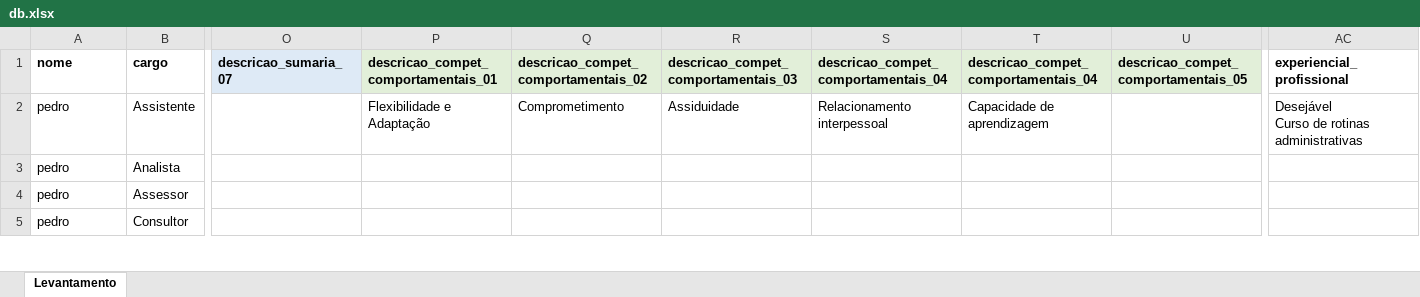
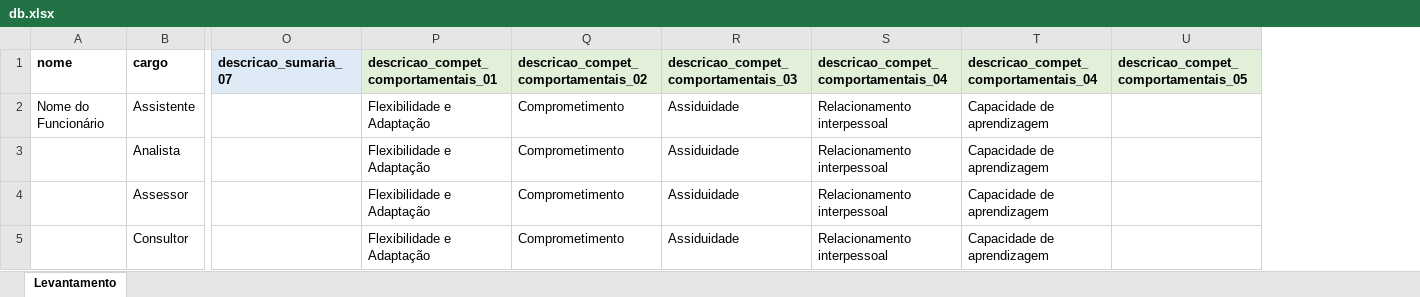
Before and after one commit to PedroGuilhermeSilv/pdf-python, an Excel workbook: db.xlsx, sheet Levantamento, drawn as a sheet; only a part is shown, gaps mark what is left out; values as stored, in another font and other column widths than the file's, no borders; ↵ is a line break in a cell; the diff covers the shown part only; the diff names each change by its address in the sheet, - before the commit and + after, or states it on an @@ line.

```diff
--- a/db.xlsx (sheet Levantamento)
+++ b/db.xlsx (sheet Levantamento)
-column AC (experiencial_profissional), row 2: Desejável ↵ Curso de rotinas administrativas
-A2 (nome): pedro
+A2 (nome): Nome do Funcionário
-A3:A5 (nome): pedro
+A3:A5 (nome): (empty)
-P3:P5: (empty)
+P3:P5: Flexibilidade e Adaptação
-Q3:Q5: (empty)
+Q3:Q5: Comprometimento
-R3:R5: (empty)
+R3:R5: Assiduidade
-S3:S5: (empty)
+S3:S5: Relacionamento interpessoal
-T3:T5: (empty)
+T3:T5: Capacidade de aprendizagem
```
Also changed, not shown: 55 edited cells elsewhere in this sheet, 15 other files.
